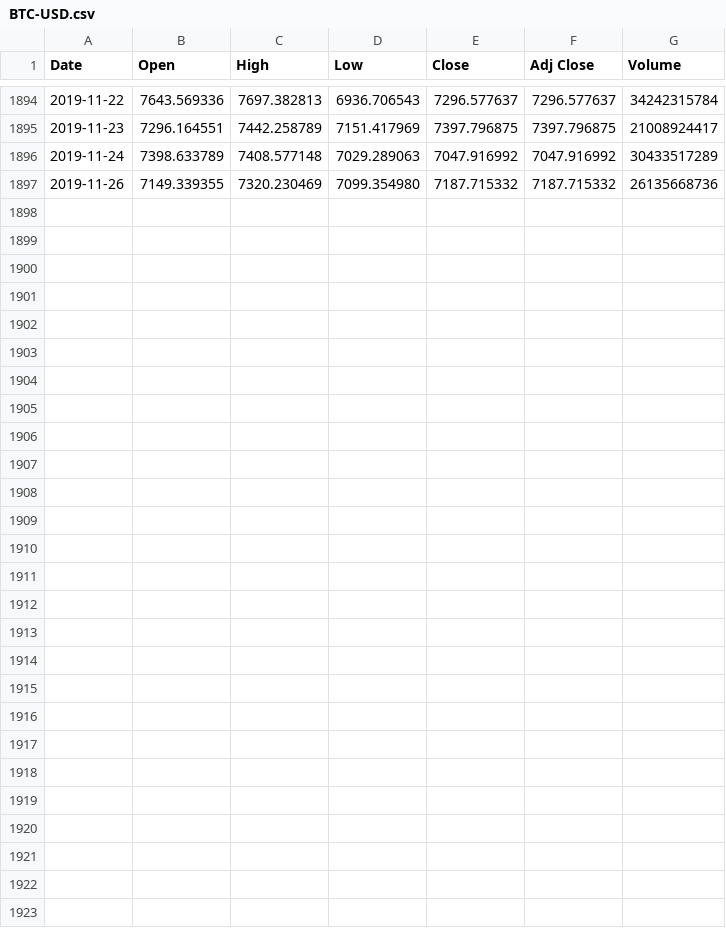
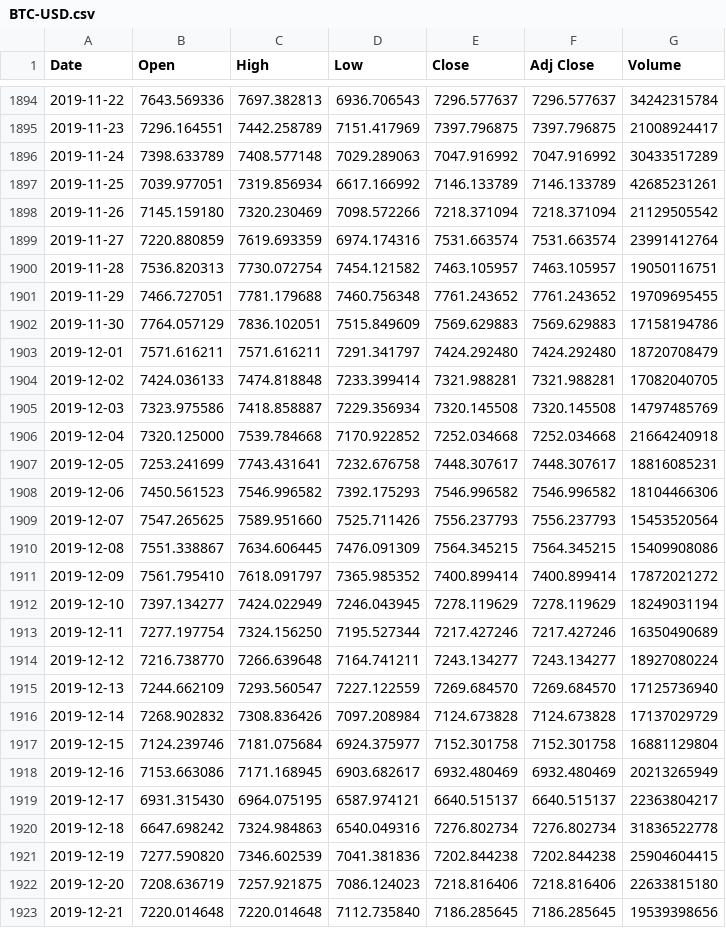
Before and after one commit to bruno-nirello/Data-Engineer-Portfolio, a CSV file: BTC-USD.csv, drawn as a sheet; only a part is shown, gaps mark what is left out.

Commit message:
Add files via upload

```diff
--- a/BTC-USD.csv
+++ b/BTC-USD.csv
@@ -1896,2 +1896,28 @@ Date,Open,High,Low,Close,Adj Close,Volume
 2019-11-24,7398.633789,7408.577148,7029.289063,7047.916992,7047.916992,30433517289
-2019-11-26,7149.339355,7320.230469,7099.354980,7187.715332,7187.715332,26135668736
+2019-11-25,7039.977051,7319.856934,6617.166992,7146.133789,7146.133789,42685231261
+2019-11-26,7145.159180,7320.230469,7098.572266,7218.371094,7218.371094,21129505542
+2019-11-27,7220.880859,7619.693359,6974.174316,7531.663574,7531.663574,23991412764
+2019-11-28,7536.820313,7730.072754,7454.121582,7463.105957,7463.105957,19050116751
+2019-11-29,7466.727051,7781.179688,7460.756348,7761.243652,7761.243652,19709695455
+2019-11-30,7764.057129,7836.102051,7515.849609,7569.629883,7569.629883,17158194786
+2019-12-01,7571.616211,7571.616211,7291.341797,7424.292480,7424.292480,18720708479
+2019-12-02,7424.036133,7474.818848,7233.399414,7321.988281,7321.988281,17082040705
+2019-12-03,7323.975586,7418.858887,7229.356934,7320.145508,7320.145508,14797485769
+2019-12-04,7320.125000,7539.784668,7170.922852,7252.034668,7252.034668,21664240918
+2019-12-05,7253.241699,7743.431641,7232.676758,7448.307617,7448.307617,18816085231
+2019-12-06,7450.561523,7546.996582,7392.175293,7546.996582,7546.996582,18104466306
+2019-12-07,7547.265625,7589.951660,7525.711426,7556.237793,7556.237793,15453520564
+2019-12-08,7551.338867,7634.606445,7476.091309,7564.345215,7564.345215,15409908086
+2019-12-09,7561.795410,7618.091797,7365.985352,7400.899414,7400.899414,17872021272
+2019-12-10,7397.134277,7424.022949,7246.043945,7278.119629,7278.119629,18249031194
+2019-12-11,7277.197754,7324.156250,7195.527344,7217.427246,7217.427246,16350490689
+2019-12-12,7216.738770,7266.639648,7164.741211,7243.134277,7243.134277,18927080224
+2019-12-13,7244.662109,7293.560547,7227.122559,7269.684570,7269.684570,17125736940
+2019-12-14,7268.902832,7308.836426,7097.208984,7124.673828,7124.673828,17137029729
+2019-12-15,7124.239746,7181.075684,6924.375977,7152.301758,7152.301758,16881129804
+2019-12-16,7153.663086,7171.168945,6903.682617,6932.480469,6932.480469,20213265949
+2019-12-17,6931.315430,6964.075195,6587.974121,6640.515137,6640.515137,22363804217
+2019-12-18,6647.698242,7324.984863,6540.049316,7276.802734,7276.802734,31836522778
+2019-12-19,7277.590820,7346.602539,7041.381836,7202.844238,7202.844238,25904604415
+2019-12-20,7208.636719,7257.921875,7086.124023,7218.816406,7218.816406,22633815180
+2019-12-21,7220.014648,7220.014648,7112.735840,7186.285645,7186.285645,19539398656
```
